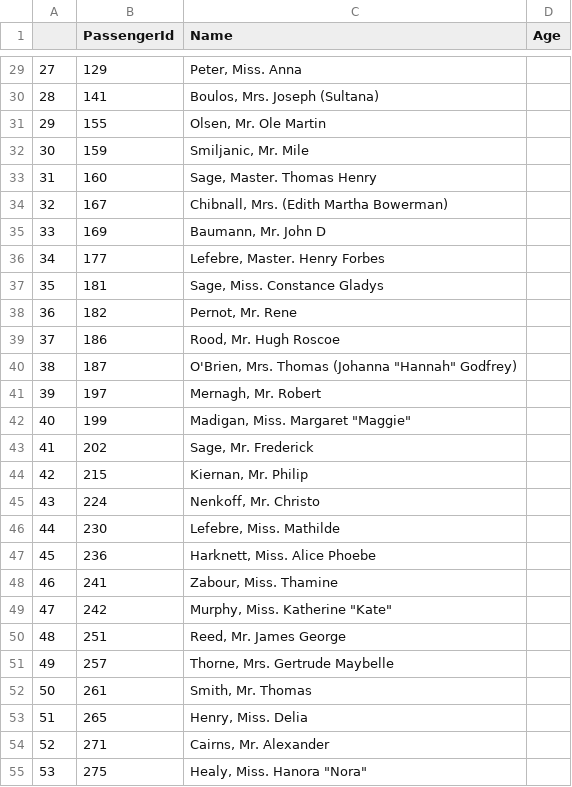
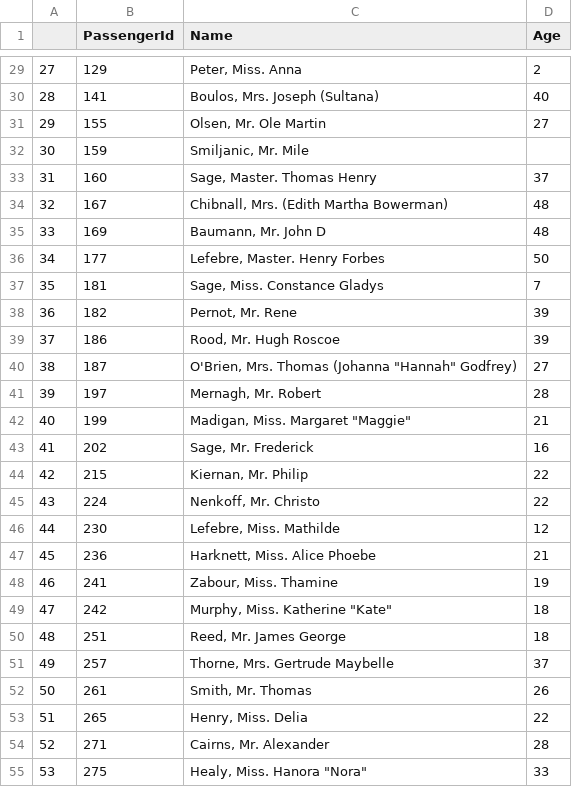
Before and after one commit to tuanio/titanic_ds_k15, a CSV file: trung.csv, drawn as a sheet; only a part is shown, gaps mark what is left out; the diff covers the shown part only.

```diff
--- a/trung.csv
+++ b/trung.csv
@@ -29,27 +29,27 @@
-27,129,"Peter, Miss. Anna",
-28,141,"Boulos, Mrs. Joseph (Sultana)",
-29,155,"Olsen, Mr. Ole Martin",
+27,129,"Peter, Miss. Anna", 2,
+28,141,"Boulos, Mrs. Joseph (Sultana)", 40,
+29,155,"Olsen, Mr. Ole Martin", 27,
 30,159,"Smiljanic, Mr. Mile",
-31,160,"Sage, Master. Thomas Henry",
-32,167,"Chibnall, Mrs. (Edith Martha Bowerman)",
-33,169,"Baumann, Mr. John D",
-34,177,"Lefebre, Master. Henry Forbes",
-35,181,"Sage, Miss. Constance Gladys",
-36,182,"Pernot, Mr. Rene",
-37,186,"Rood, Mr. Hugh Roscoe",
-38,187,"O'Brien, Mrs. Thomas (Johanna ""Hannah"" Godfrey)",
-39,197,"Mernagh, Mr. Robert",
-40,199,"Madigan, Miss. Margaret ""Maggie""",
-41,202,"Sage, Mr. Frederick",
-42,215,"Kiernan, Mr. Philip",
-43,224,"Nenkoff, Mr. Christo",
-44,230,"Lefebre, Miss. Mathilde",
-45,236,"Harknett, Miss. Alice Phoebe",
-46,241,"Zabour, Miss. Thamine",
-47,242,"Murphy, Miss. Katherine ""Kate""",
-48,251,"Reed, Mr. James George",
-49,257,"Thorne, Mrs. Gertrude Maybelle",
-50,261,"Smith, Mr. Thomas",
-51,265,"Henry, Miss. Delia",
-52,271,"Cairns, Mr. Alexander",
-53,275,"Healy, Miss. Hanora ""Nora""",
+31,160,"Sage, Master. Thomas Henry", 37,
+32,167,"Chibnall, Mrs. (Edith Martha Bowerman)", 48,
+33,169,"Baumann, Mr. John D", 48,
+34,177,"Lefebre, Master. Henry Forbes", 50,
+35,181,"Sage, Miss. Constance Gladys", 7,
+36,182,"Pernot, Mr. Rene", 39,
+37,186,"Rood, Mr. Hugh Roscoe", 39,
+38,187,"O'Brien, Mrs. Thomas (Johanna ""Hannah"" Godfrey)", 27,
+39,197,"Mernagh, Mr. Robert", 28,
+40,199,"Madigan, Miss. Margaret ""Maggie""", 21,
+41,202,"Sage, Mr. Frederick", 16,
+42,215,"Kiernan, Mr. Philip", 22,
+43,224,"Nenkoff, Mr. Christo", 22,
+44,230,"Lefebre, Miss. Mathilde", 12,
+45,236,"Harknett, Miss. Alice Phoebe", 21,
+46,241,"Zabour, Miss. Thamine", 19,
+47,242,"Murphy, Miss. Katherine ""Kate""", 18,
+48,251,"Reed, Mr. James George", 18,
+49,257,"Thorne, Mrs. Gertrude Maybelle", 37,
+50,261,"Smith, Mr. Thomas", 26,
+51,265,"Henry, Miss. Delia", 22,
+52,271,"Cairns, Mr. Alexander", 28,
+53,275,"Healy, Miss. Hanora ""Nora""", 33,
```
Also changed, not shown: 59 edited cells elsewhere in this file.
